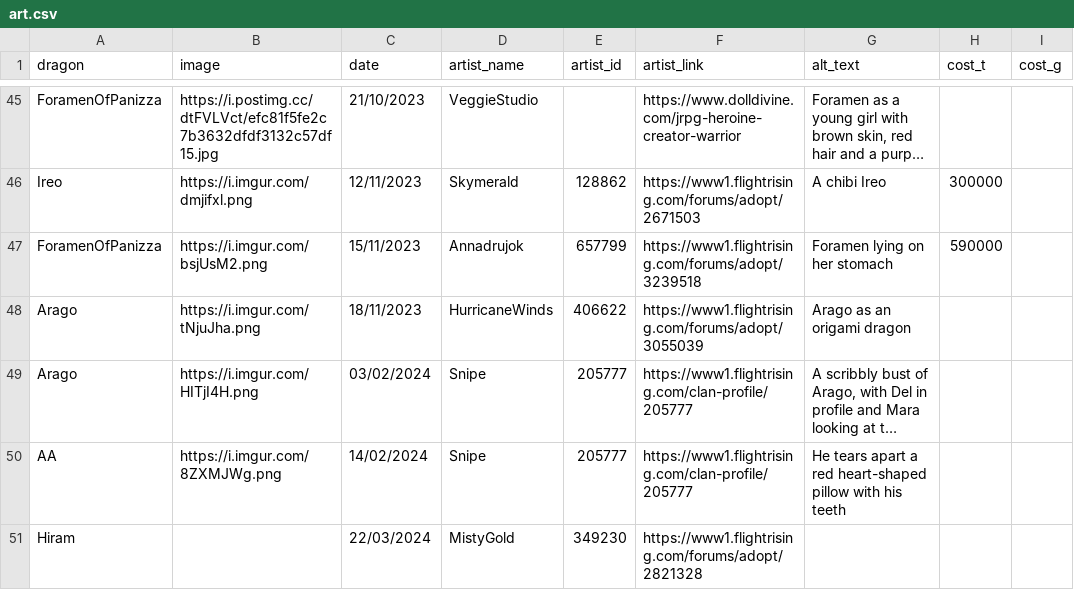
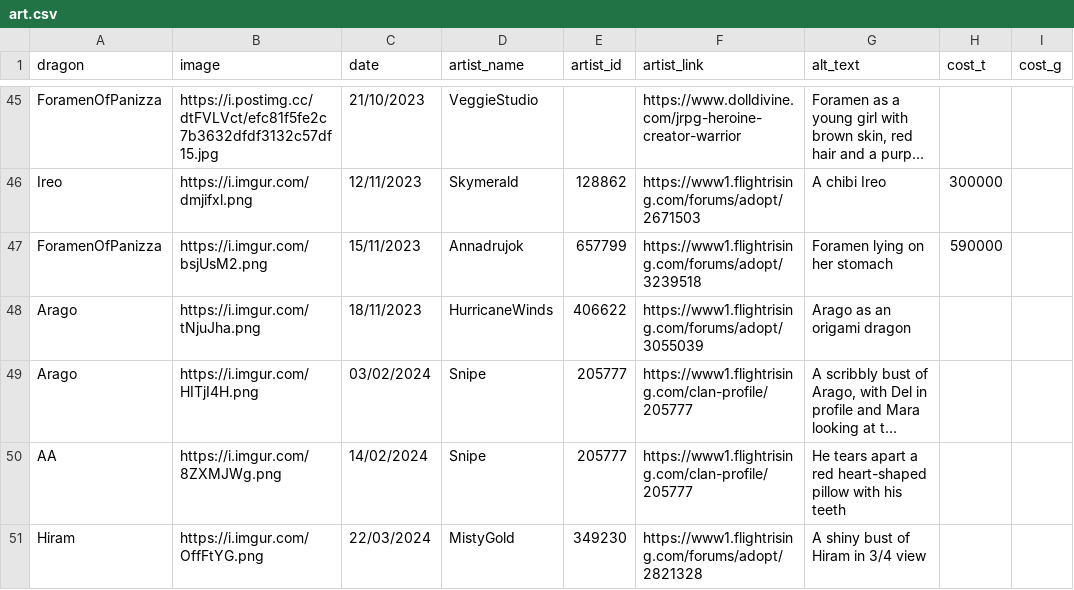
Before and after one commit to snipe-205777/dragon-bios, a CSV file: art.csv, drawn as a sheet; only a part is shown, gaps mark what is left out; long unchanged cells end in …; the diff names each change by its address in the sheet, - before the commit and + after, or states it on an @@ line.

Commit message:
Hiram art

```diff
--- a/art.csv
+++ b/art.csv
-B51 (image): (empty)
+B51 (image): https://i.imgur.com/OffFtYG.png
-G51 (alt_text): (empty)
+G51 (alt_text): A shiny bust of Hiram in 3/4 view
```
Also changed, not shown: 1 other file.
